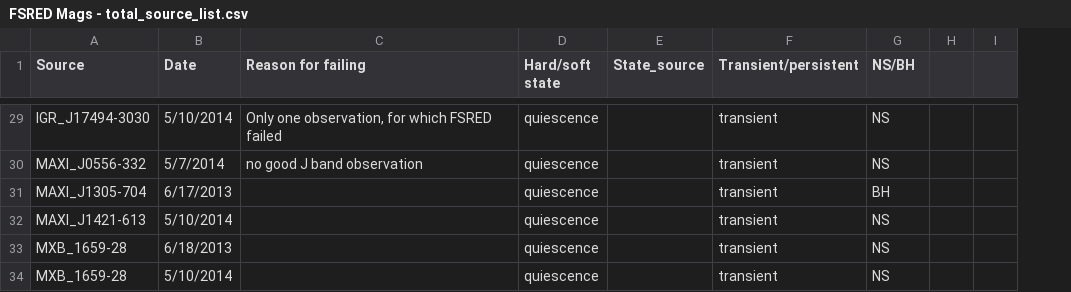
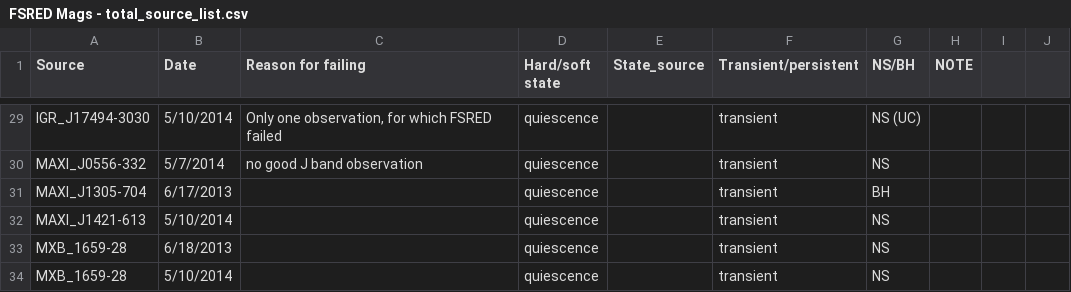
Before and after one commit to reitsmairis/xrbs, a CSV file: FSRED Mags - total_source_list.csv, drawn as a sheet; only a part is shown, gaps mark what is left out; the diff covers the shown part only; the diff names each change by its address in the sheet, - before the commit and + after, or states it on an @@ line.

```diff
--- a/FSRED Mags - total_source_list.csv
+++ b/FSRED Mags - total_source_list.csv
+column H (NOTE), empty
-G29 (NS/BH): NS
+G29 (NS/BH): NS (UC)
```
Also changed, not shown: 48 edited cells elsewhere in this file, FSRED Mags - Final_python.csv, 4 other files.
